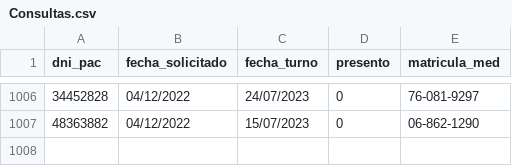
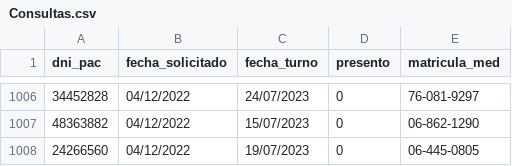
Before and after one commit to melxtear/probando-archivos-2, a CSV file: Debug/Consultas.csv, drawn as a sheet; only a part is shown, gaps mark what is left out.

```diff
--- a/Debug/Consultas.csv
+++ b/Debug/Consultas.csv
@@ -1007 +1007,2 @@ dni_pac , fecha_solicitado , fecha_turno , presento , matricula_med
 48363882 , 04/12/2022 , 15/07/2023 , 0 , 06-862-1290
+24266560 , 04/12/2022 , 19/07/2023 , 0 , 06-445-0805
```
Also changed, not shown: Debug/Pacientes_Archivados.csv, Debug/Pacientes_Nueva_Lista.csv, 9 other files.
